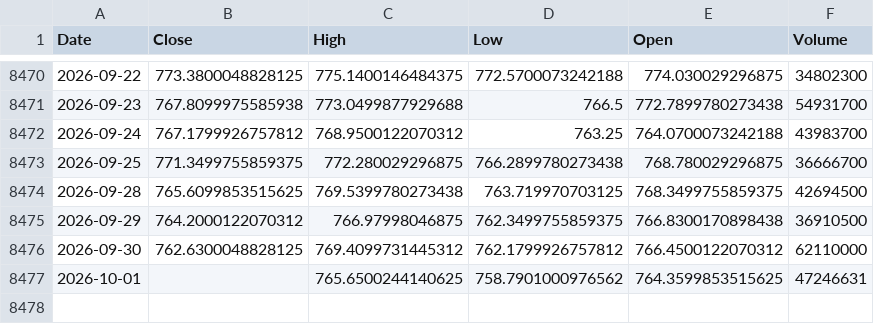
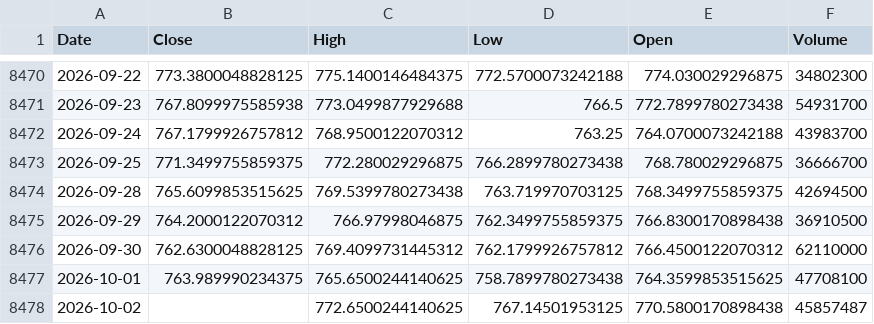
Before and after one commit to kittycapital/vix-spy, a CSV file: data/SPY.csv, drawn as a sheet; only a part is shown, gaps mark what is left out.

```diff
--- a/data/SPY.csv
+++ b/data/SPY.csv
@@ -8476,2 +8476,3 @@ Date,Close,High,Low,Open,Volume
 2026-09-30,762.6300048828125,769.4099731445312,762.1799926757812,766.4500122070312,62110000
-2026-10-01,,765.6500244140625,758.7901000976562,764.3599853515625,47246631
+2026-10-01,763.989990234375,765.6500244140625,758.7899780273438,764.3599853515625,47708100
+2026-10-02,,772.6500244140625,767.14501953125,770.5800170898438,45857487
```
Also changed, not shown: data/VIX.csv.
